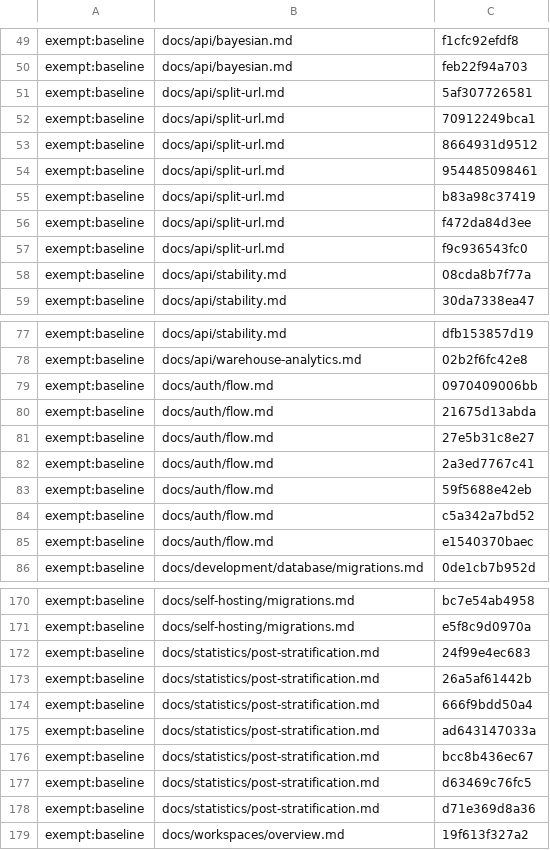
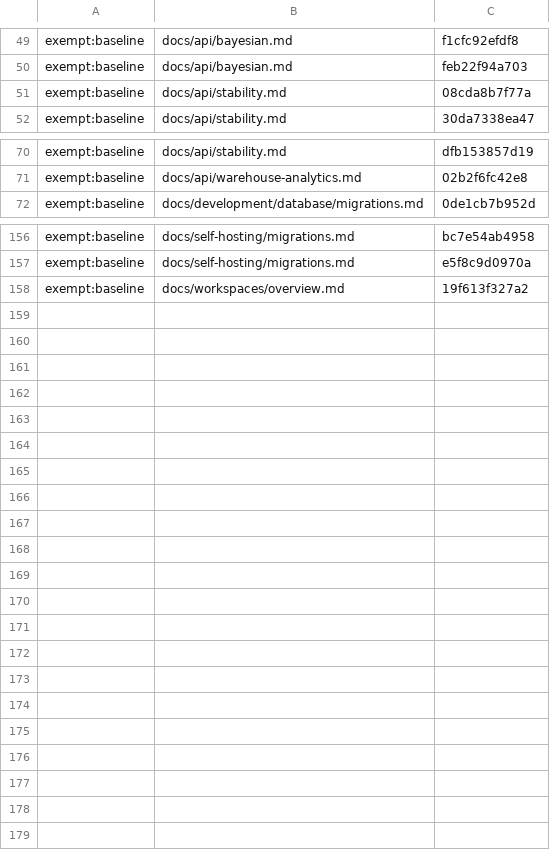
Before and after one commit to Controlvar/controlvar, a TSV file: docs/_claims/_frozen.tsv, drawn as a sheet; only a part is shown, gaps mark what is left out; the diff names each change by its address in the sheet, - before the commit and + after, or states it on an @@ line.

```diff
--- a/docs/_claims/_frozen.tsv
+++ b/docs/_claims/_frozen.tsv
-row 51: exempt:baseline | docs/api/split-url.md | 5af307726581
-row 52: exempt:baseline | docs/api/split-url.md | 70912249bca1
-row 53: exempt:baseline | docs/api/split-url.md | 8664931d9512
-row 54: exempt:baseline | docs/api/split-url.md | 954485098461
-row 55: exempt:baseline | docs/api/split-url.md | b83a98c37419
-row 56: exempt:baseline | docs/api/split-url.md | f472da84d3ee
-row 57: exempt:baseline | docs/api/split-url.md | f9c936543fc0
-row 79: exempt:baseline | docs/auth/flow.md | 0970409006bb
-row 80: exempt:baseline | docs/auth/flow.md | 21675d13abda
-row 81: exempt:baseline | docs/auth/flow.md | 27e5b31c8e27
-row 82: exempt:baseline | docs/auth/flow.md | 2a3ed7767c41
-row 83: exempt:baseline | docs/auth/flow.md | 59f5688e42eb
-row 84: exempt:baseline | docs/auth/flow.md | c5a342a7bd52
-row 85: exempt:baseline | docs/auth/flow.md | e1540370baec
-row 172: exempt:baseline | docs/statistics/post-stratification.md | 24f99e4ec683
-row 173: exempt:baseline | docs/statistics/post-stratification.md | 26a5af61442b
-row 174: exempt:baseline | docs/statistics/post-stratification.md | 666f9bdd50a4
-row 175: exempt:baseline | docs/statistics/post-stratification.md | ad643147033a
-row 176: exempt:baseline | docs/statistics/post-stratification.md | bcc8b436ec67
-row 177: exempt:baseline | docs/statistics/post-stratification.md | d63469c76fc5
-row 178: exempt:baseline | docs/statistics/post-stratification.md | d71e369d8a36
```
Also changed, not shown: 3 other files.
